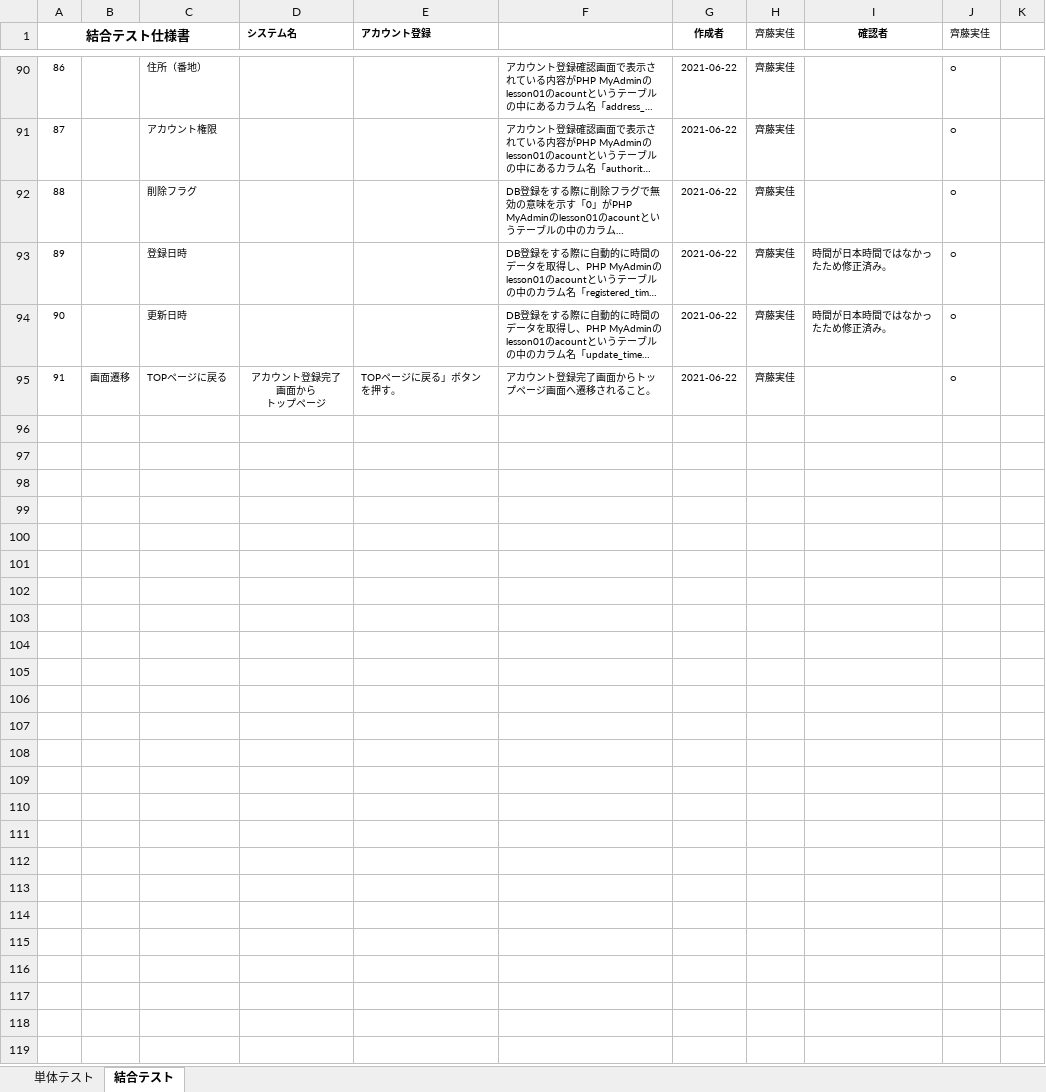
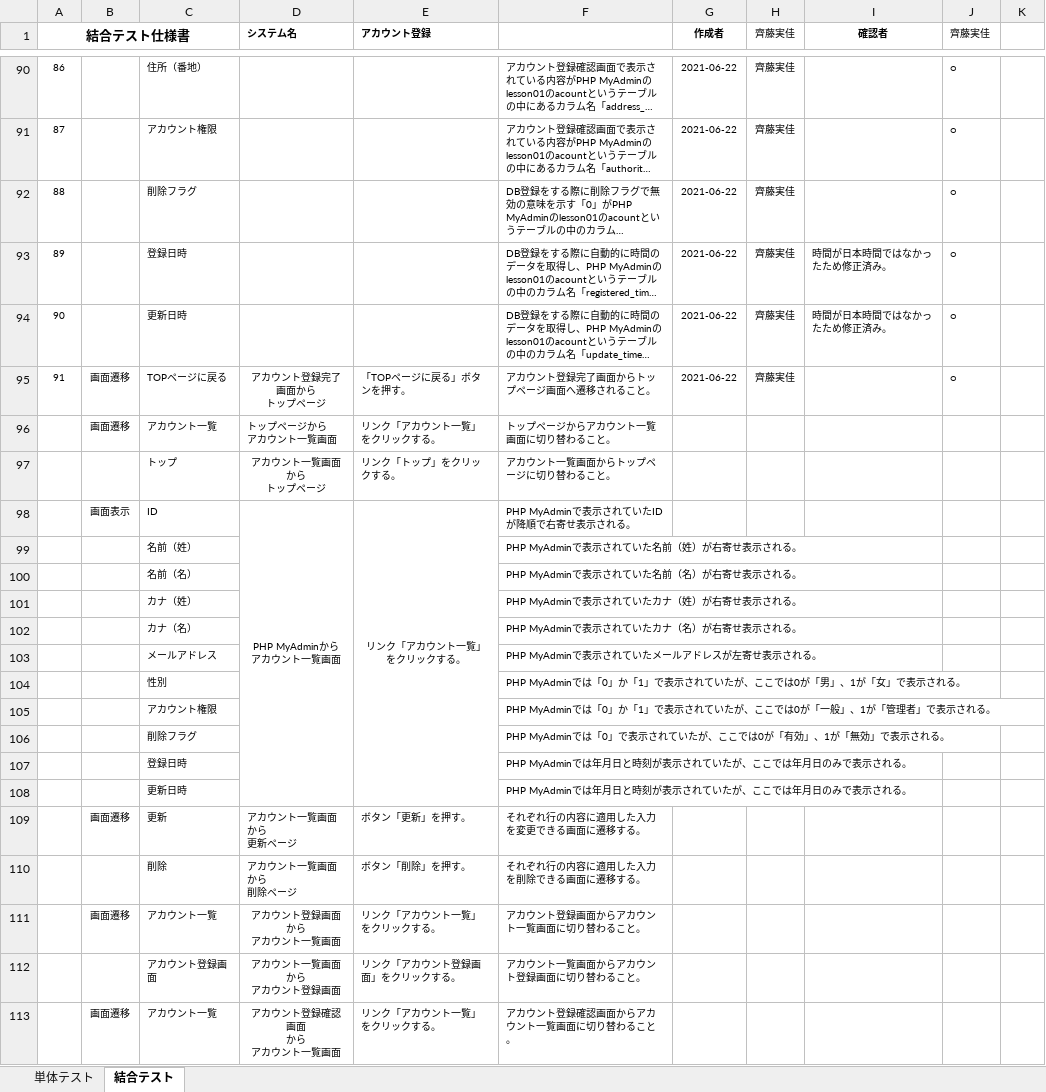
Before and after one commit to test-saitomini/7-Programming-exercises, an Excel workbook: testcase_account.xlsx, sheet 結合テスト, drawn as a sheet; only a part is shown, gaps mark what is left out; long unchanged cells end in …; values as stored, in another font and other column widths than the file's, no borders; ↵ is a line break in a cell; the diff names each change by its address in the sheet, - before the commit and + after, or states it on an @@ line.

```diff
--- a/testcase_account.xlsx (sheet 結合テスト)
+++ b/testcase_account.xlsx (sheet 結合テスト)
-E95 (アカウント登録): TOPページに戻る」ボタンを押す。
+E95 (アカウント登録): 「TOPページに戻る」ボタンを押す。
+row 96:  | 画面遷移 | アカウント一覧 | トップページから ↵ アカウント一覧画面 | リンク「アカウント一覧」をクリックする。 | トップページからアカウント一覧画面に切り替わること。
+row 97:  |  | トップ | アカウント一覧画面 ↵ から ↵ トップページ | リンク「トップ」をクリックする。 | アカウント一覧画面からトップページに切り替わること。
+row 98:  | 画面表示 | ID | PHP MyAdminから ↵ アカウント一覧画面 | リンク「アカウント一覧」をクリックする。 | PHP MyAdminで表示されていたIDが降順で右寄せ表示される。
+row 99:  |  | 名前（姓） |  |  | PHP MyAdminで表示されていた名前（姓）が右寄せ表示される。
+row 100:  |  | 名前（名） |  |  | PHP MyAdminで表示されていた名前（名）が右寄せ表示される。
+row 101:  |  | カナ（姓） |  |  | PHP MyAdminで表示されていたカナ（姓）が右寄せ表示される。
+row 102:  |  | カナ（名） |  |  | PHP MyAdminで表示されていたカナ（名）が右寄せ表示される。
+row 103:  |  | メールアドレス |  |  | PHP MyAdminで表示されていたメールアドレスが左寄せ表示される。
+row 104:  |  | 性別 |  |  | PHP MyAdminでは「0」か「1」で表示されていたが、ここでは0が「男」、1が「女」で表示される。
+row 105:  |  | アカウント権限 |  |  | PHP MyAdminでは「0」か「1」で表示されていたが、ここでは0が「一般」、1が「管理者」で表示される。
+row 106:  |  | 削除フラグ |  |  | PHP MyAdminでは「0」で表示されていたが、ここでは0が「有効」、1が「無効」で表示される。
+row 107:  |  | 登録日時 |  |  | PHP MyAdminでは年月日と時刻が表示されていたが、ここでは年月日のみで表示される。
+row 108:  |  | 更新日時 |  |  | PHP MyAdminでは年月日と時刻が表示されていたが、ここでは年月日のみで表示される。
+row 109:  | 画面遷移 | 更新 | アカウント一覧画面 ↵ から ↵ 更新ページ | ボタン「更新」を押す。 | それぞれ行の内容に適用した入力を変更できる画面に遷移する。
+row 110:  |  | 削除 | アカウント一覧画面 ↵ から ↵ 削除ページ | ボタン「削除」を押す。 | それぞれ行の内容に適用した入力を削除できる画面に遷移する。
+row 111:  | 画面遷移 | アカウント一覧 | アカウント登録画面 ↵ から ↵ アカウント一覧画面 | リンク「アカウント一覧」をクリックする。 | アカウント登録画面からアカウント一覧画面に切り替わること。
+row 112:  |  | アカウント登録画面 | アカウント一覧画面 ↵ から ↵ アカウント登録画面 | リンク「アカウント登録画面」をクリックする。 | アカウント一覧画面からアカウント登録画面に切り替わること。
+row 113:  | 画面遷移 | アカウント一覧 | アカウント登録確認画面 ↵ から ↵ アカウント一覧画面 | リンク「アカウント一覧」をクリックする。 | アカウント登録確認画面からアカウント一覧画面に切り替わること。
```
Also changed, not shown: sheet 単体テスト.
